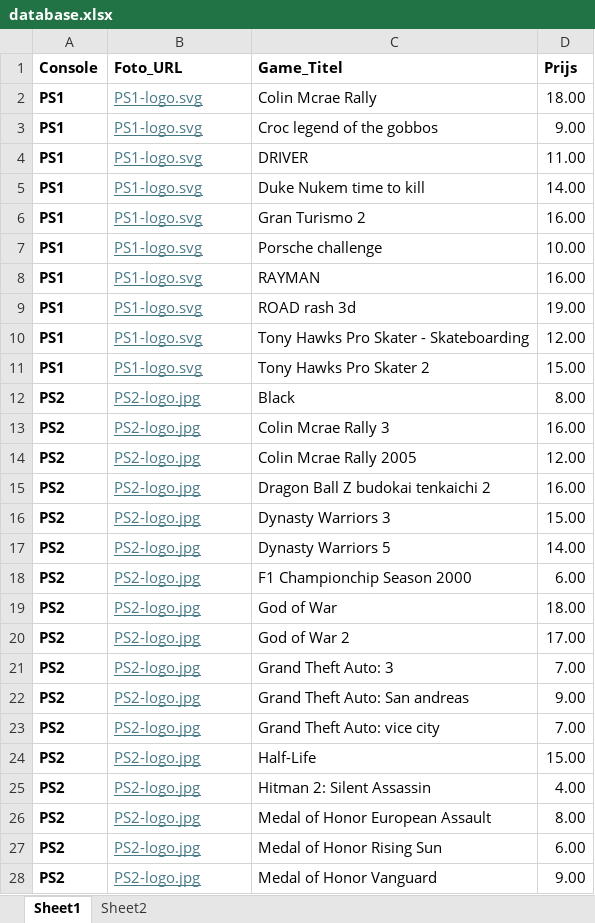
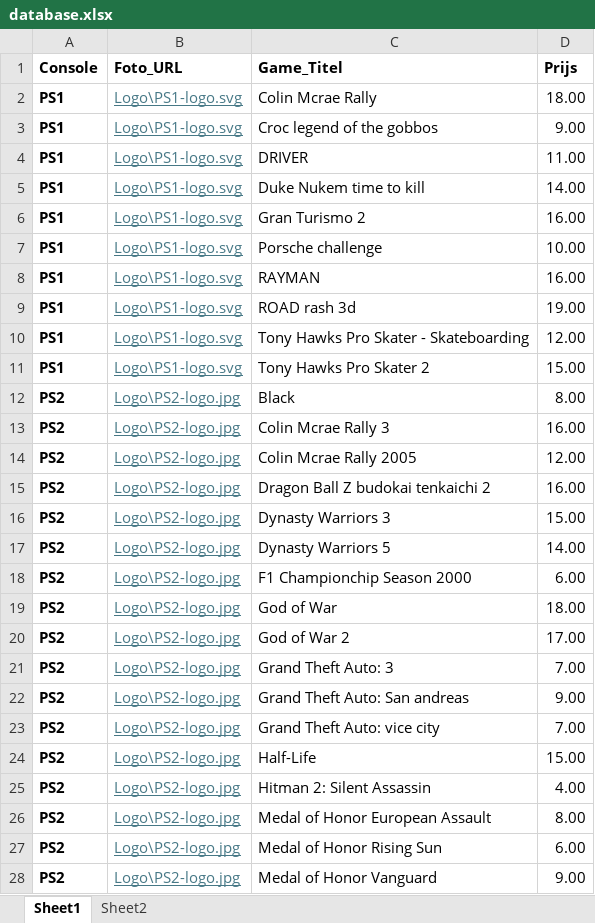
Before and after one commit to Bibeskaman/Gamecollection, an Excel workbook: database.xlsx, sheet Sheet1, drawn as a sheet; only a part is shown; values as stored, in another font and other column widths than the file's, no borders; conditional formats not drawn; the diff covers the shown part only; the diff names each change by its address in the sheet, - before the commit and + after, or states it on an @@ line.

```diff
--- a/database.xlsx (sheet Sheet1)
+++ b/database.xlsx (sheet Sheet1)
-B2:B11 (Foto_URL): PS1-logo.svg
+B2:B11 (Foto_URL): Logo\PS1-logo.svg
-B12:B28 (Foto_URL): PS2-logo.jpg
+B12:B28 (Foto_URL): Logo\PS2-logo.jpg
```
Also changed, not shown: 92 edited cells elsewhere in this sheet, 7 other files.
